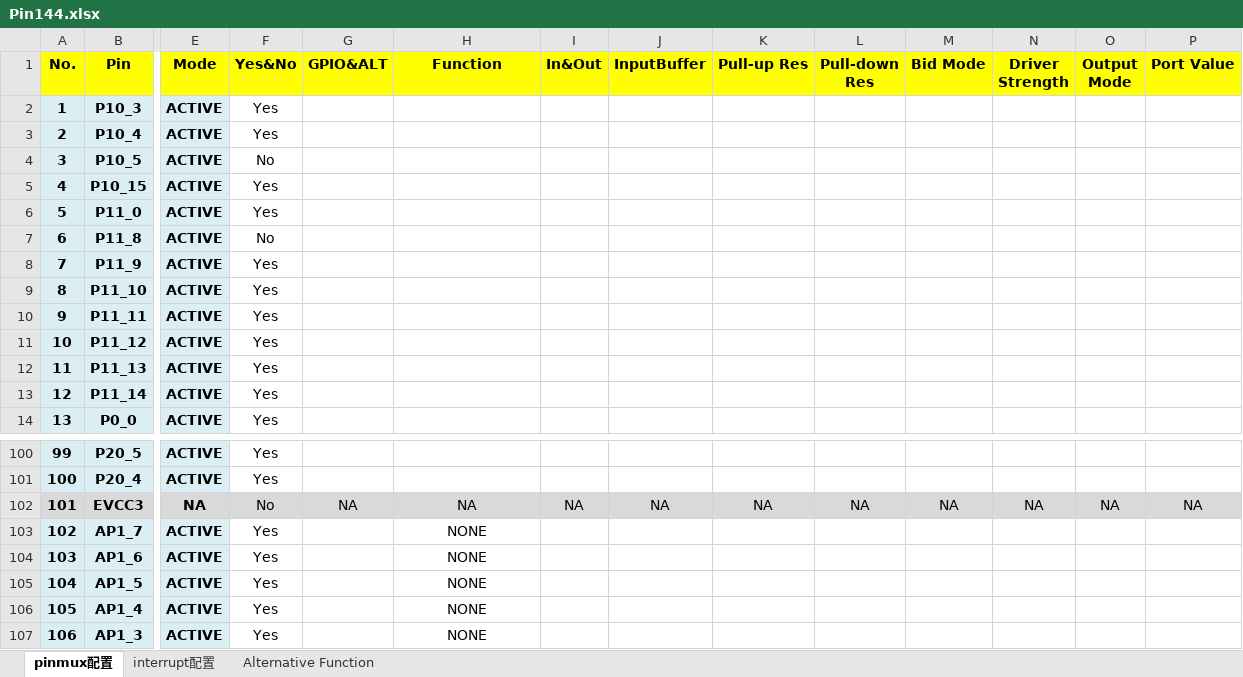
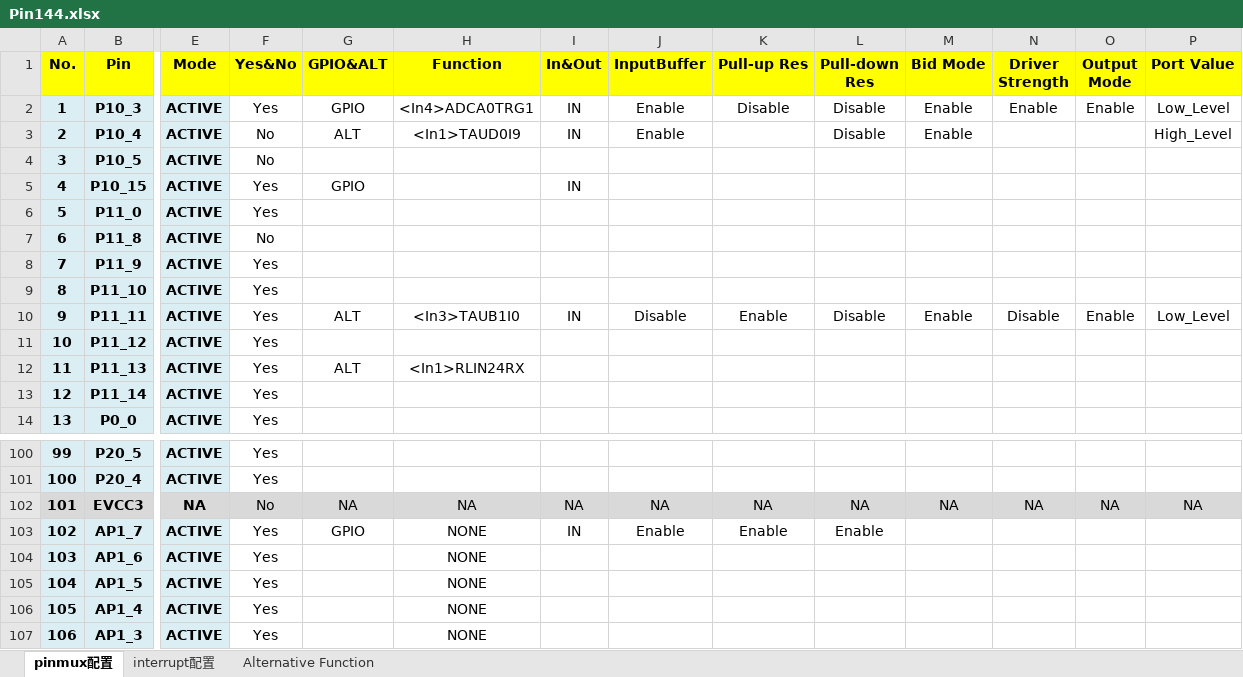
Before and after one commit to KuangAlbert/GEN_RH850_F1L, an Excel workbook: Pin144.xlsx, sheet pinmux配置, drawn as a sheet; only a part is shown, gaps mark what is left out; values as stored, in another font and other column widths than the file's, no borders; the diff covers the shown part only; the diff names each change by its address in the sheet, - before the commit and + after, or states it on an @@ line.

```diff
--- a/Pin144.xlsx (sheet pinmux配置)
+++ b/Pin144.xlsx (sheet pinmux配置)
-G2 (GPIO&ALT): (empty)
+G2 (GPIO&ALT): GPIO
-H2 (Function): (empty)
+H2 (Function): <In4>ADCA0TRG1
-I2:I3 (In&Out): (empty)
+I2:I3 (In&Out): IN
-J2:J3 (InputBuffer): (empty)
+J2:J3 (InputBuffer): Enable
-K2 (Pull-up Res): (empty)
+K2 (Pull-up Res): Disable
-L2:L3 (Pull-down Res): (empty)
+L2:L3 (Pull-down Res): Disable
-M2:M3 (Bid Mode): (empty)
+M2:M3 (Bid Mode): Enable
-N2 (Driver Strength): (empty)
+N2 (Driver Strength): Enable
-O2 (Output Mode): (empty)
+O2 (Output Mode): Enable
-P2 (Port Value): (empty)
+P2 (Port Value): Low_Level
-F3 (Yes&No): Yes
+F3 (Yes&No): No
-G3 (GPIO&ALT): (empty)
+G3 (GPIO&ALT): ALT
-H3 (Function): (empty)
+H3 (Function): <In1>TAUD0I9
-P3 (Port Value): (empty)
+P3 (Port Value): High_Level
-G5 (GPIO&ALT): (empty)
+G5 (GPIO&ALT): GPIO
-I5 (In&Out): (empty)
+I5 (In&Out): IN
-G10 (GPIO&ALT): (empty)
+G10 (GPIO&ALT): ALT
-H10 (Function): (empty)
+H10 (Function): <In3>TAUB1I0
-I10 (In&Out): (empty)
+I10 (In&Out): IN
-J10 (InputBuffer): (empty)
+J10 (InputBuffer): Disable
-K10 (Pull-up Res): (empty)
+K10 (Pull-up Res): Enable
-L10 (Pull-down Res): (empty)
+L10 (Pull-down Res): Disable
-M10 (Bid Mode): (empty)
+M10 (Bid Mode): Enable
-N10 (Driver Strength): (empty)
+N10 (Driver Strength): Disable
-O10 (Output Mode): (empty)
+O10 (Output Mode): Enable
-P10 (Port Value): (empty)
+P10 (Port Value): Low_Level
-G12 (GPIO&ALT): (empty)
+G12 (GPIO&ALT): ALT
-H12 (Function): (empty)
+H12 (Function): <In1>RLIN24RX
-G103 (GPIO&ALT): (empty)
+G103 (GPIO&ALT): GPIO
-I103 (In&Out): (empty)
+I103 (In&Out): IN
-J103 (InputBuffer): (empty)
+J103 (InputBuffer): Enable
-K103 (Pull-up Res): (empty)
+K103 (Pull-up Res): Enable
-L103 (Pull-down Res): (empty)
+L103 (Pull-down Res): Enable
```
Also changed, not shown: 21 edited cells elsewhere in this sheet, sheet interrupt配置, Pin100.xlsx, 6 other files.
